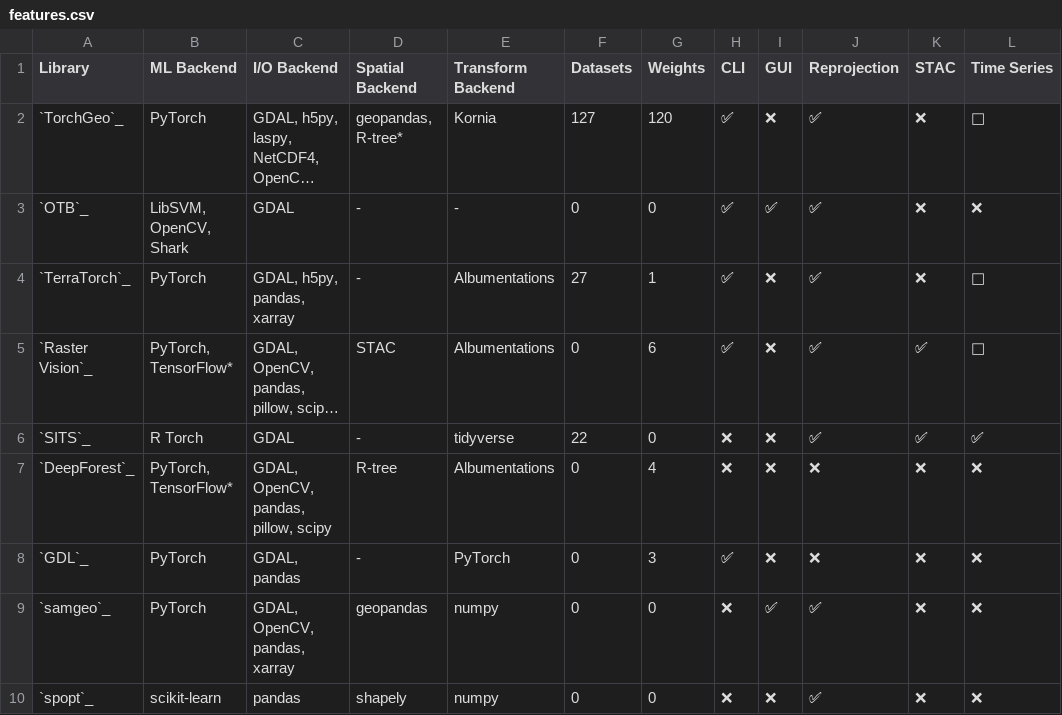
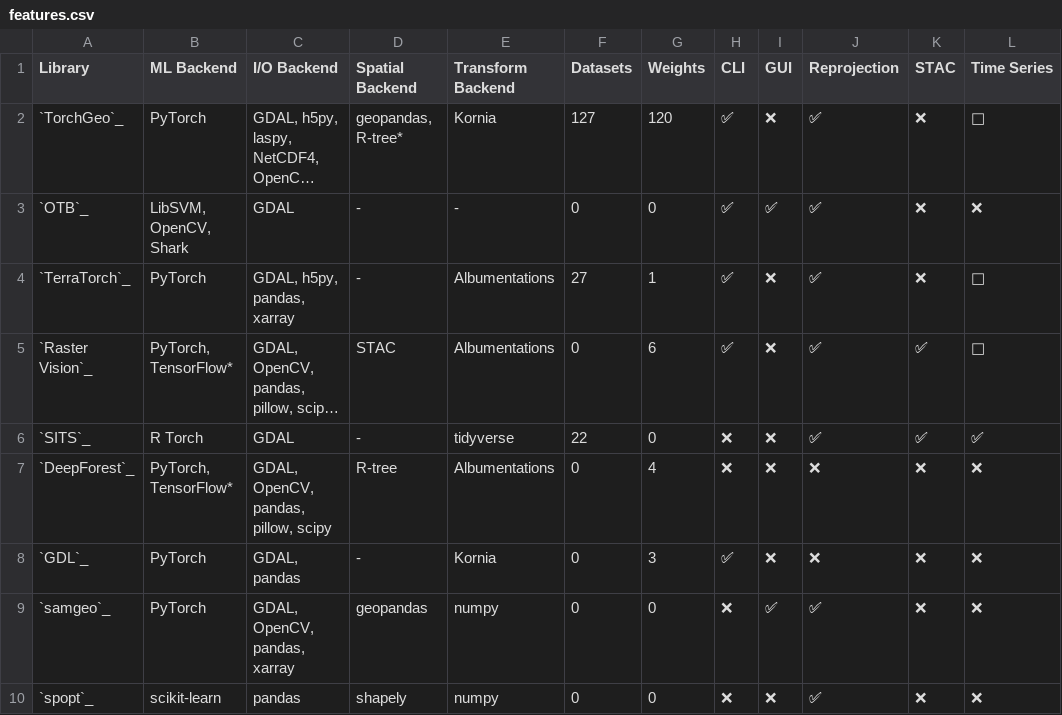
Before and after one commit to microsoft/torchgeo, a CSV file: docs/user/metrics/features.csv, drawn as a sheet; only a part is shown; long unchanged cells end in ….

Commit message:
Kornia used for transforms
Signed-off-by: Adam J. Stewart <ajstewart426@gmail.com>

```diff
--- a/docs/user/metrics/features.csv
+++ b/docs/user/metrics/features.csv
@@ -7,3 +7,3 @@ Library,ML Backend,I/O Backend,Spatial Backend,Transform Backend,Datasets,Weight
 `DeepForest`_,"PyTorch, TensorFlow*","GDAL, OpenCV, pandas, pillow, scipy",R-tree,Albumentations,0,4,❌,❌,❌,❌,❌
-`GDL`_,PyTorch,"GDAL, pandas",-,PyTorch,0,3,✅,❌,❌,❌,❌
+`GDL`_,PyTorch,"GDAL, pandas",-,Kornia,0,3,✅,❌,❌,❌,❌
 `samgeo`_,PyTorch,"GDAL, OpenCV, pandas, xarray",geopandas,numpy,0,0,❌,✅,✅,❌,❌
```
